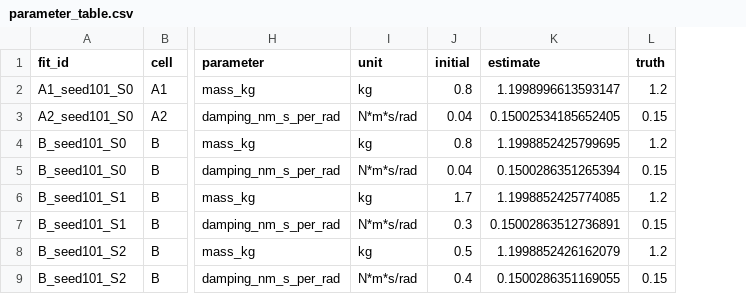
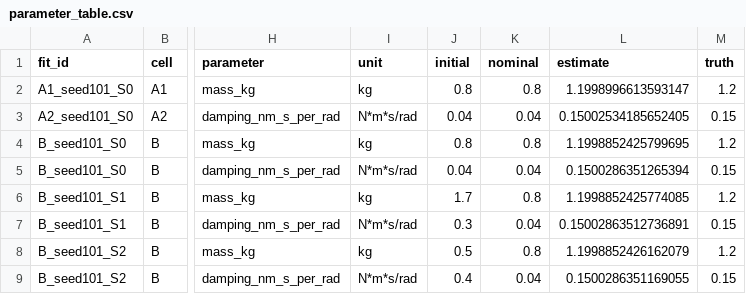
Before and after one commit to WeiHanTu/mujoco-system-identification-lab, a CSV file: docs/results/parameter_table.csv, drawn as a sheet; only a part is shown, gaps mark what is left out; the diff names each change by its address in the sheet, - before the commit and + after, or states it on an @@ line.

Commit message:
Curate verified five-seed results and scientific figures

```diff
--- a/docs/results/parameter_table.csv
+++ b/docs/results/parameter_table.csv
+column K (nominal), rows 2-9: 0.8 | 0.04 | 0.8 | 0.04 | 0.8 | 0.04 | 0.8 | 0.04
```
Also changed, not shown: 3 other files.
